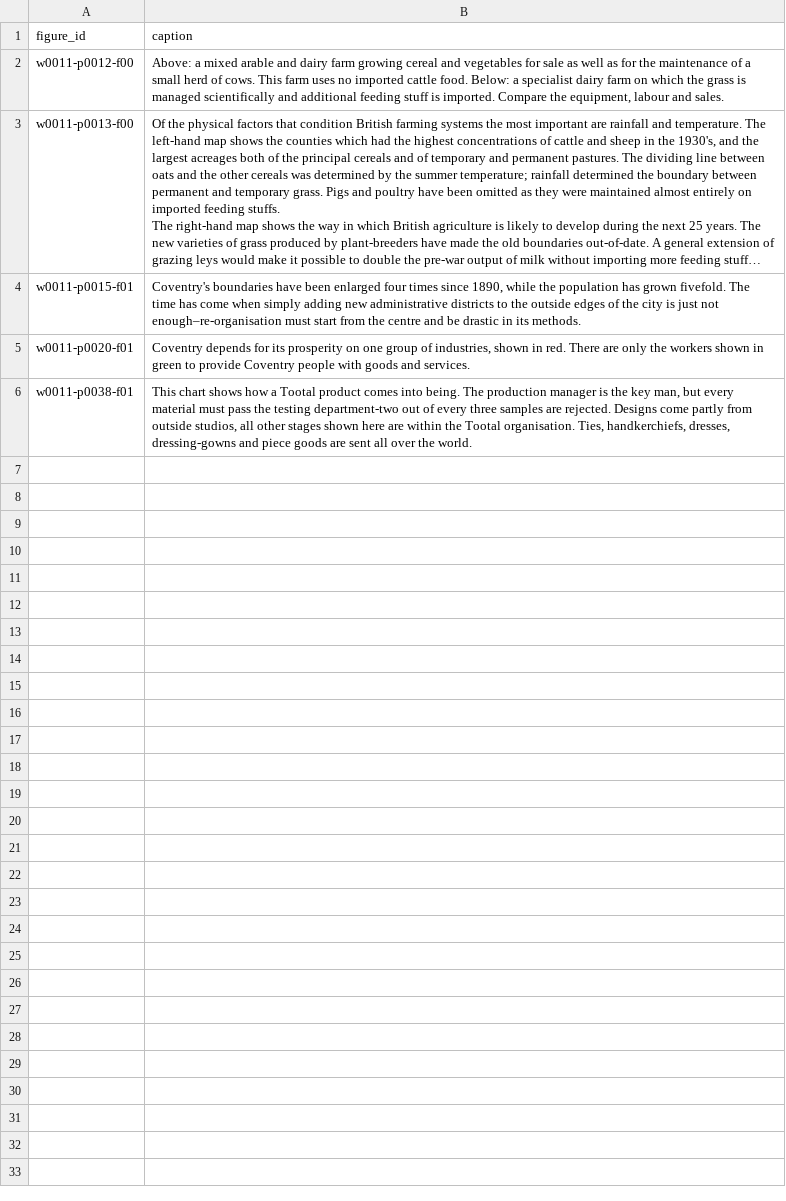
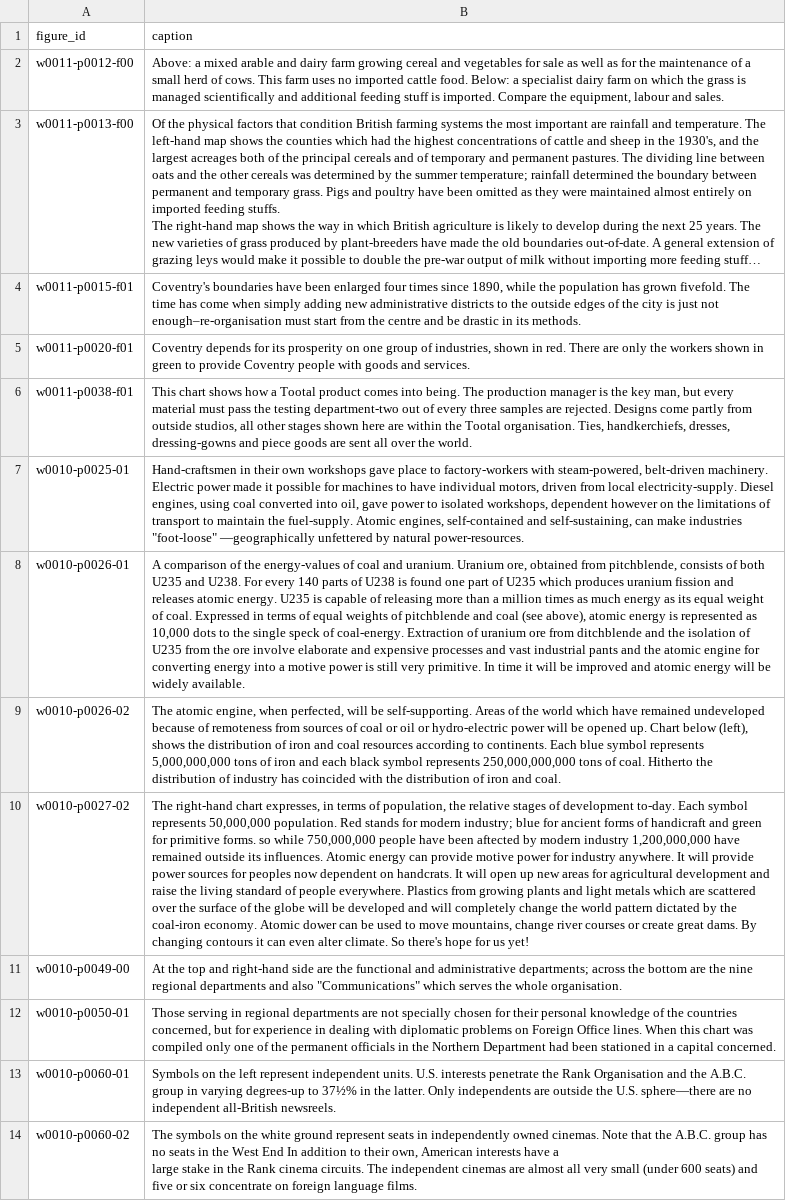
Before and after one commit to infowetrust/isotype-explorer, a CSV file: data-source/captions.csv, drawn as a sheet; long unchanged cells end in …; ↵ is a line break in a cell; the diff names each change by its address in the sheet, - before the commit and + after, or states it on an @@ line.

```diff
--- a/data-source/captions.csv
+++ b/data-source/captions.csv
+row 7: w0010-p0025-01 | Hand-craftsmen in their own workshops gave place to factory-workers with steam-powered, belt-driven machinery. Electric power made it possible for machines to have individual motors, driven from local electricity-supply. Diesel engines, using coal converted into oil, gave power to isolated workshops, dependent however on the limitations of transport to maintain the fuel-supply. Atomic engines, self-contained and self-sustaining, can make industries "foot-loose" —geographically unfettered by natural power-resources.
+row 8: w0010-p0026-01 | A comparison of the energy-values of coal and uranium. Uranium ore, obtained from pitchblende, consists of both U235 and U238. For every 140 parts of U238 is found one part of U235 which produces uranium fission and releases atomic energy. U235 is capable of releasing more than a million times as much energy as its equal weight of coal. Expressed in terms of equal weights of pitchblende and coal (see above), atomic energy is represented as 10,000 dots to the single speck of coal-energy. Extraction of uranium ore from ditchblende and the isolation of U235 from the ore involve elaborate and expensive processes and vast industrial pants and the atomic engine for converting energy into a motive power is still very primitive. In time it will be improved and atomic energy will be widely available.
+row 9: w0010-p0026-02 | The atomic engine, when perfected, will be self-supporting. Areas of the world which have remained undeveloped because of remoteness from sources of coal or oil or hydro-electric power will be opened up. Chart below (left), shows the distribution of iron and coal resources according to continents. Each blue symbol represents 5,000,000,000 tons of iron and each black symbol represents 250,000,000,000 tons of coal. Hitherto the distribution of industry has coincided with the distribution of iron and coal.
+row 10: w0010-p0027-02 | The right-hand chart expresses, in terms of population, the relative stages of development to-day. Each symbol represents 50,000,000 population. Red stands for modern industry; blue for ancient forms of handicraft and green for primitive forms. so while 750,000,000 people have been aftected by modern industry 1,200,000,000 have remained outside its influences. Atomic energy can provide motive power for industry anywhere. It will provide power sources for peoples now dependent on handcrats. It will open up new areas for agricultural development and raise the living standard of people everywhere. Plastics from growing plants and light metals which are scattered over the surface of the globe will be developed and will completely change the world pattern dictated by the coal-iron economy. Atomic dower can be used to move mountains, change river courses or create great dams. By changing contours it can even alter climate. So there's hope for us yet!
+row 11: w0010-p0049-00 | At the top and right-hand side are the functional and administrative departments; across the bottom are the nine regional departments and also "Communications" which serves the whole organisation.
+row 12: w0010-p0050-01 | Those serving in regional departments are not specially chosen for their personal knowledge of the countries concerned, but for experience in dealing with diplomatic problems on Foreign Office lines. When this chart was compiled only one of the permanent officials in the Northern Department had been stationed in a capital concerned.
+row 13: w0010-p0060-01 | Symbols on the left represent independent units. U.S. interests penetrate the Rank Organisation and the A.B.C. group in varying degrees-up to 37½% in the latter. Only independents are outside the U.S. sphere—there are no independent all-British newsreels.
+row 14: w0010-p0060-02 | The symbols on the white ground represent seats in independently owned cinemas. Note that the A.B.C. group has no seats in the West End In addition to their own, American interests have a ↵ large stake in the Rank cinema circuits. The independent cinemas are almost all very small (under 600 seats) and five or six concentrate on foreign language films.
```
Also changed, not shown: data-source/figures.csv, 38 other files.
